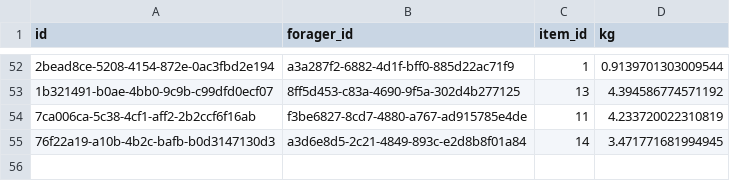
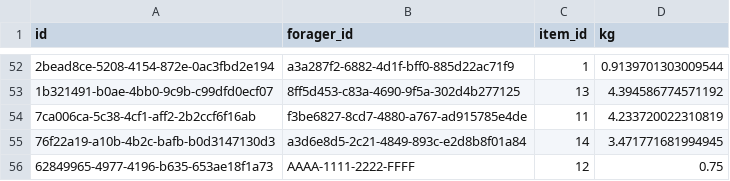
Before and after one commit to lego17nav/dev10-kevin, a CSV file: week-04/assessment/Foraging/data/forage_data_test/2020-06-26.csv, drawn as a sheet; only a part is shown, gaps mark what is left out; the diff names each change by its address in the sheet, - before the commit and + after, or states it on an @@ line.

```diff
--- a/week-04/assessment/Foraging/data/forage_data_test/2020-06-26.csv
+++ b/week-04/assessment/Foraging/data/forage_data_test/2020-06-26.csv
+row 56: 62849965-4977-4196-b635-653ae18f1a73 | AAAA-1111-2222-FFFF | 12 | 0.75
```
Also changed, not shown: week-04/assessment/Foraging/data/forage_data/2020-06-24.csv, week-04/assessment/Foraging/data/forage_data/2020-06-25.csv, 13 other files.
